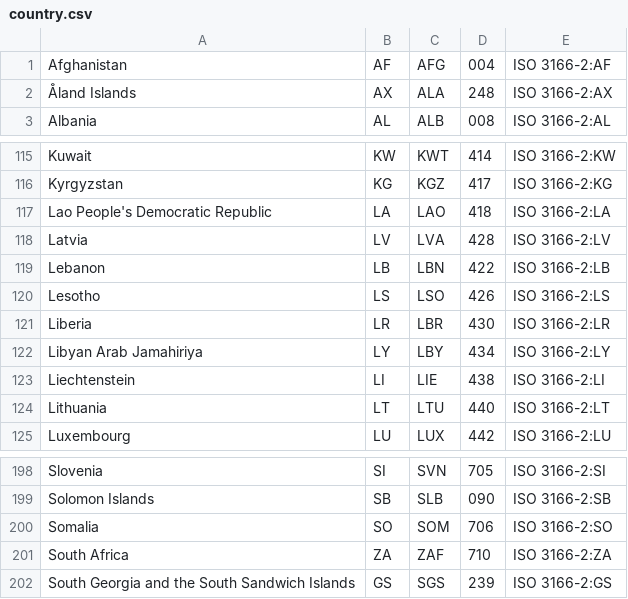
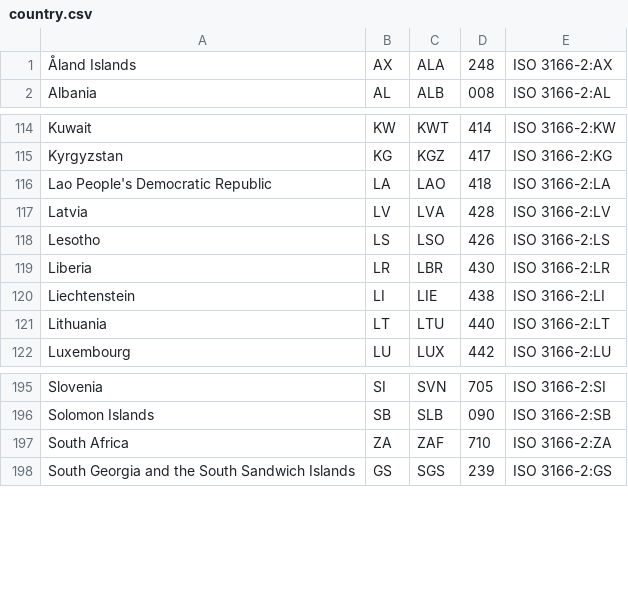
Before and after one commit to knot-inc/noxx-contract, a CSV file: node-script/country.csv, drawn as a sheet; only a part is shown, gaps mark what is left out.

Commit message:
remove 4 more sanction countries

```diff
--- a/node-script/country.csv
+++ b/node-script/country.csv
@@ -1,2 +1 @@
-Afghanistan,AF,AFG,004,ISO 3166-2:AF
 Åland Islands,AX,ALA,248,ISO 3166-2:AX
@@ -118,6 +117,4 @@ Lao People's Democratic Republic,LA,LAO,418,ISO 3166-2:LA
 Latvia,LV,LVA,428,ISO 3166-2:LV
-Lebanon,LB,LBN,422,ISO 3166-2:LB
 Lesotho,LS,LSO,426,ISO 3166-2:LS
 Liberia,LR,LBR,430,ISO 3166-2:LR
-Libyan Arab Jamahiriya,LY,LBY,434,ISO 3166-2:LY
 Liechtenstein,LI,LIE,438,ISO 3166-2:LI
@@ -199,3 +196,2 @@ Slovenia,SI,SVN,705,ISO 3166-2:SI
 Solomon Islands,SB,SLB,090,ISO 3166-2:SB
-Somalia,SO,SOM,706,ISO 3166-2:SO
 South Africa,ZA,ZAF,710,ISO 3166-2:ZA
```
